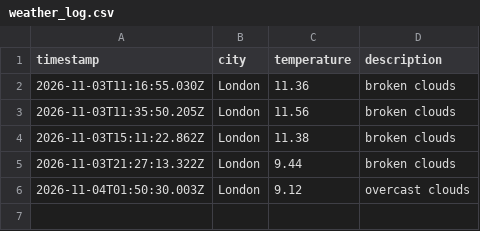
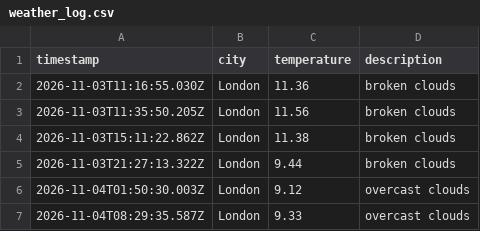
Before and after one commit to jhelangley/weather-app-dataops, a CSV file: data/weather_log.csv, drawn as a sheet.

```diff
--- a/data/weather_log.csv
+++ b/data/weather_log.csv
@@ -6 +6,2 @@ timestamp,city,temperature,description
 2026-11-04T01:50:30.003Z,London,9.12,overcast clouds
+2026-11-04T08:29:35.587Z,London,9.33,overcast clouds
```
Also changed, not shown: 1 other file.
